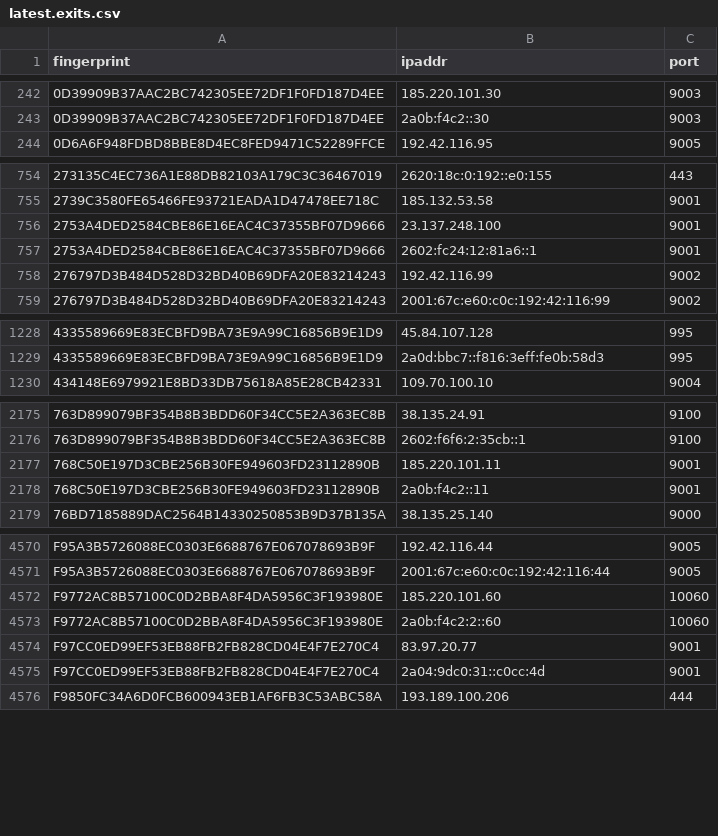
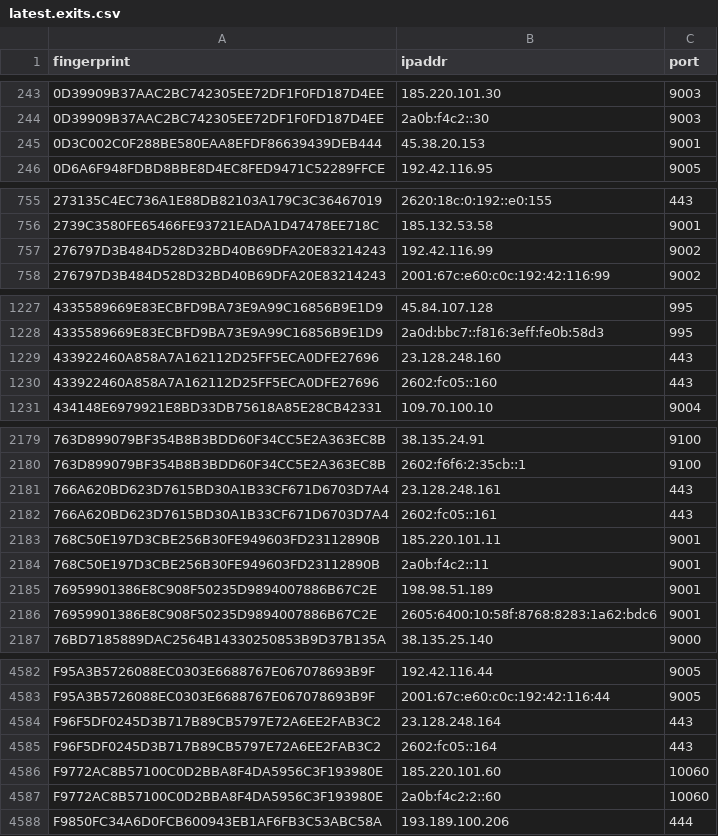
Before and after one commit to burachai-x/tornode-database, a CSV file: torlist-db/latest.exits.csv, drawn as a sheet; only a part is shown, gaps mark what is left out; removed rows and columns are numbered as before the commit, all else as after; the diff covers the shown part only; the diff names each change by its address in the sheet, - before the commit and + after, or states it on an @@ line.

```diff
--- a/torlist-db/latest.exits.csv
+++ b/torlist-db/latest.exits.csv
+row 245: 0D3C002C0F288BE580EAA8EFDF86639439DEB444 | 45.38.20.153 | 9001
-row 756: 2753A4DED2584CBE86E16EAC4C37355BF07D9666 | 23.137.248.100 | 9001
-row 757: 2753A4DED2584CBE86E16EAC4C37355BF07D9666 | 2602:fc24:12:81a6::1 | 9001
+row 1229: 433922460A858A7A162112D25FF5ECA0DFE27696 | 23.128.248.160 | 443
+row 1230: 433922460A858A7A162112D25FF5ECA0DFE27696 | 2602:fc05::160 | 443
+row 2181: 766A620BD623D7615BD30A1B33CF671D6703D7A4 | 23.128.248.161 | 443
+row 2182: 766A620BD623D7615BD30A1B33CF671D6703D7A4 | 2602:fc05::161 | 443
+row 2185: 76959901386E8C908F50235D9894007886B67C2E | 198.98.51.189 | 9001
+row 2186: 76959901386E8C908F50235D9894007886B67C2E | 2605:6400:10:58f:8768:8283:1a62:bdc6 | 9001
+row 4584: F96F5DF0245D3B717B89CB5797E72A6EE2FAB3C2 | 23.128.248.164 | 443
+row 4585: F96F5DF0245D3B717B89CB5797E72A6EE2FAB3C2 | 2602:fc05::164 | 443
-row 4574: F97CC0ED99EF53EB88FB2FB828CD04E4F7E270C4 | 83.97.20.77 | 9001
-row 4575: F97CC0ED99EF53EB88FB2FB828CD04E4F7E270C4 | 2a04:9dc0:31::c0cc:4d | 9001
```
Also changed, not shown: 19 added rows, 11 removed rows and 5 edited cells elsewhere in this file, torlist-db/latest.all.csv, torlist-db/latest.guards.csv.
